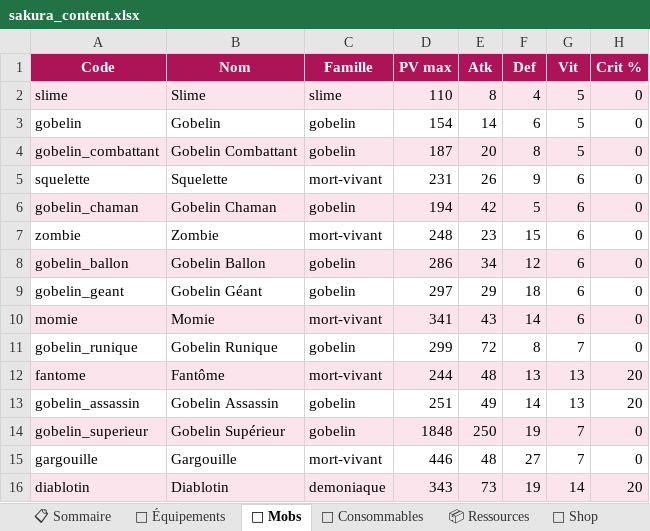
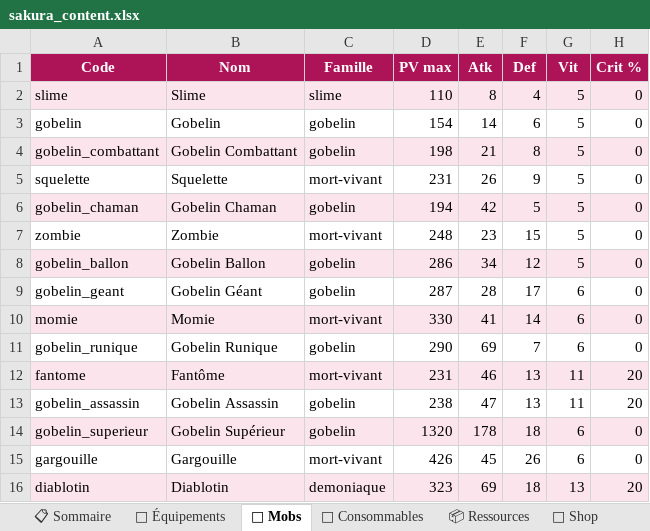
Before and after one commit to AltanDURAN/SakuraLeveling, an Excel workbook: docs/sakura_content.xlsx, sheet 👹 Mobs, drawn as a sheet; only a part is shown; values as stored, in another font and other column widths than the file's, no borders; conditional formats not drawn; the diff covers the shown part only; the diff names each change by its address in the sheet, - before the commit and + after, or states it on an @@ line.

```diff
--- a/docs/sakura_content.xlsx (sheet 👹 Mobs)
+++ b/docs/sakura_content.xlsx (sheet 👹 Mobs)
-D4 (PV max): 187
+D4 (PV max): 198
-E4 (Atk): 20
+E4 (Atk): 21
-G5:G8 (Vit): 6
+G5:G8 (Vit): 5
-D9 (PV max): 297
+D9 (PV max): 287
-E9 (Atk): 29
+E9 (Atk): 28
-F9 (Def): 18
+F9 (Def): 17
-D10 (PV max): 341
+D10 (PV max): 330
-E10 (Atk): 43
+E10 (Atk): 41
-D11 (PV max): 299
+D11 (PV max): 290
-E11 (Atk): 72
+E11 (Atk): 69
-F11 (Def): 8
+F11 (Def): 7
-G11 (Vit): 7
+G11 (Vit): 6
-D12 (PV max): 244
+D12 (PV max): 231
-E12 (Atk): 48
+E12 (Atk): 46
-G12:G13 (Vit): 13
+G12:G13 (Vit): 11
-D13 (PV max): 251
+D13 (PV max): 238
-E13 (Atk): 49
+E13 (Atk): 47
-F13 (Def): 14
+F13 (Def): 13
-D14 (PV max): 1848
+D14 (PV max): 1320
-E14 (Atk): 250
+E14 (Atk): 178
-F14 (Def): 19
+F14 (Def): 18
-G14:G15 (Vit): 7
+G14:G15 (Vit): 6
-D15 (PV max): 446
+D15 (PV max): 426
-E15 (Atk): 48
+E15 (Atk): 45
-F15 (Def): 27
+F15 (Def): 26
-D16 (PV max): 343
+D16 (PV max): 323
-E16 (Atk): 73
+E16 (Atk): 69
-F16 (Def): 19
+F16 (Def): 18
-G16 (Vit): 14
+G16 (Vit): 13
```
Also changed, not shown: 113 edited cells elsewhere in this sheet, sheet 🌳 Skill Tree, sheet 🐉 World Bosses, sheet 📋 Sommaire, 25 other files.
